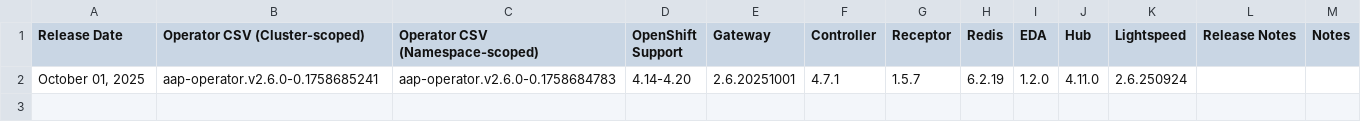
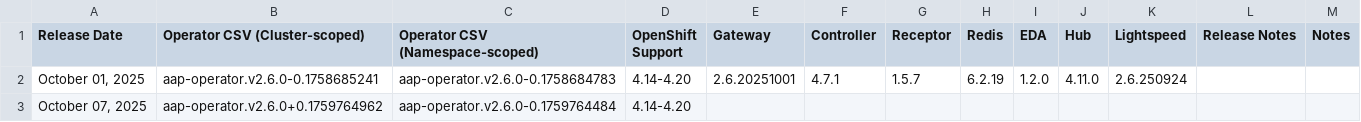
Before and after one commit to CastawayEGR/aap-openshift-compatibility-matrix, a CSV file: data/AAP_26.csv, drawn as a sheet; the diff names each change by its address in the sheet, - before the commit and + after, or states it on an @@ line.

Commit message:
add new CSV's for 2.6

```diff
--- a/data/AAP_26.csv
+++ b/data/AAP_26.csv
+row 3: October 07, 2025 | aap-operator.v2.6.0+0.1759764962 | aap-operator.v2.6.0-0.1759764484 | 4.14-4.20
```
